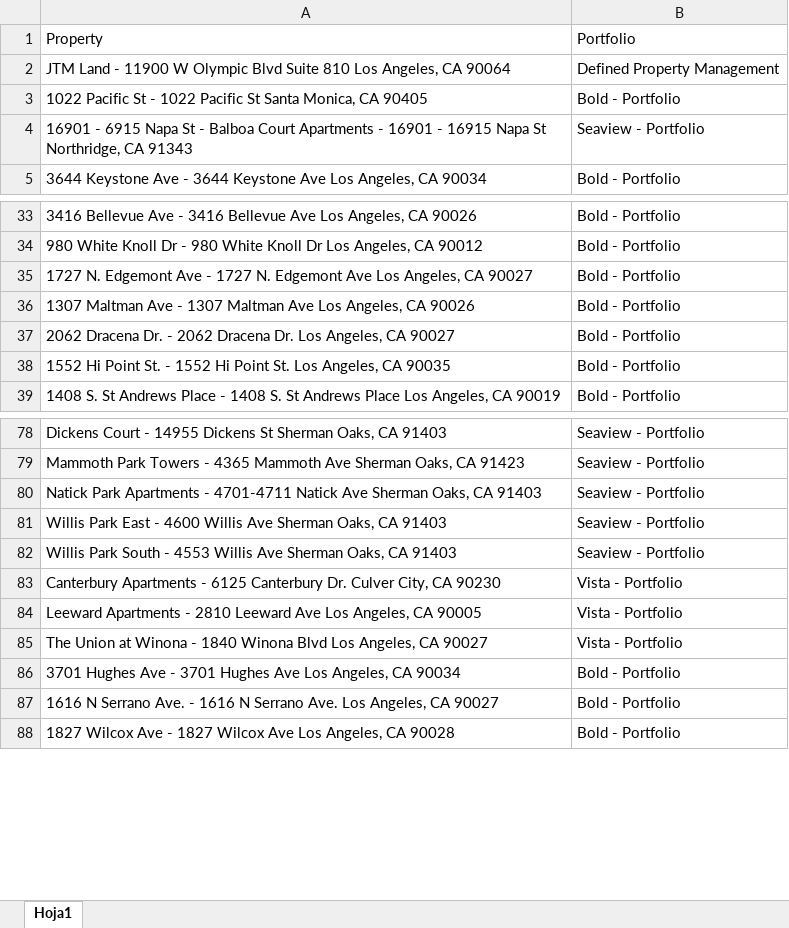
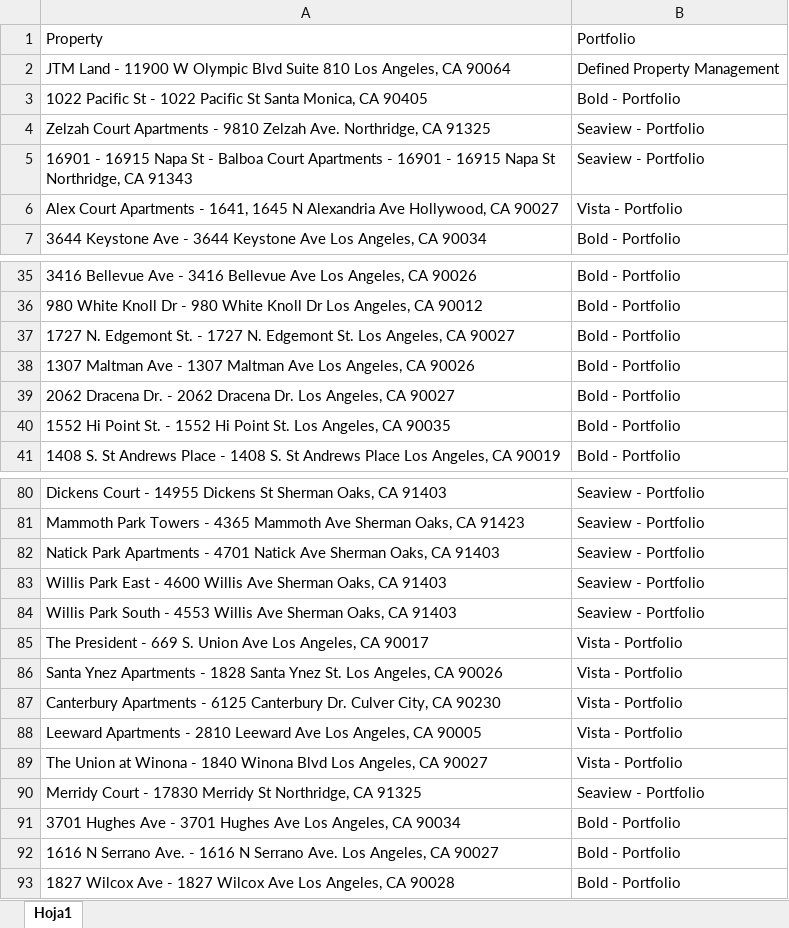
Before and after one commit to losanchez89/Defined, an Excel workbook: data/Portfolio.xlsx, sheet Hoja1, drawn as a sheet; only a part is shown, gaps mark what is left out; values as stored, in another font and other column widths than the file's, no cell formats; addresses are those after the commit; the diff names each change by its address in the sheet, - before the commit and + after, or states it on an @@ line.

Commit message:
Update Portfolio.xlsx (95 properties, AppFolio renames)

```diff
--- a/data/Portfolio.xlsx (sheet Hoja1)
+++ b/data/Portfolio.xlsx (sheet Hoja1)
+row 4: Zelzah Court Apartments - 9810 Zelzah Ave. Northridge, CA 91325 | Seaview - Portfolio
-A5: 16901 - 6915 Napa St…
+A5: 16901 - 16915 Napa St…
+row 6: Alex Court Apartments - 1641, 1645 N Alexandria Ave Hollywood, CA 90027 | Vista - Portfolio
-A37: …N. Edgemont Ave - 1727 N. Edgemont Ave Los Angeles,…
+A37: …N. Edgemont St. - 1727 N. Edgemont St. Los Angeles,…
-A82: …Apartments - 4701-4711 Natick Ave…
+A82: …Apartments - 4701 Natick Ave…
+row 85: The President - 669 S. Union Ave Los Angeles, CA 90017 | Vista - Portfolio
+row 86: Santa Ynez Apartments - 1828 Santa Ynez St. Los Angeles, CA 90026 | Vista - Portfolio
+row 90: Merridy Court - 17830 Merridy St Northridge, CA 91325 | Seaview - Portfolio
```
Also changed, not shown: cell formats.
